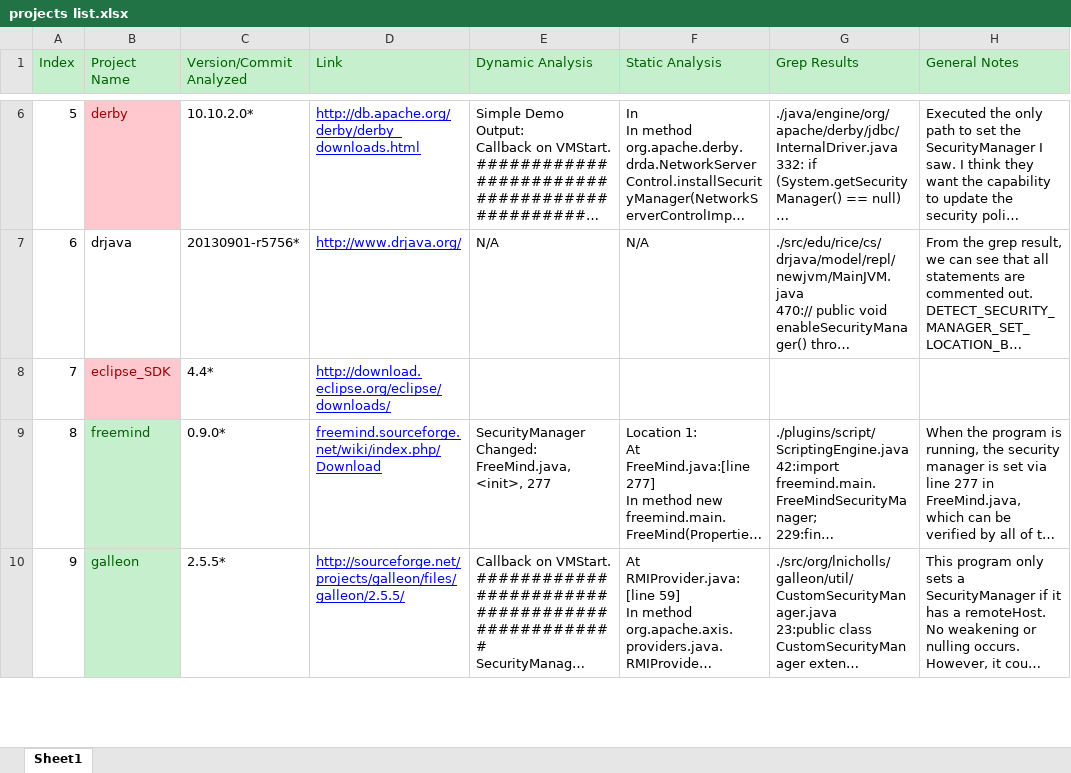
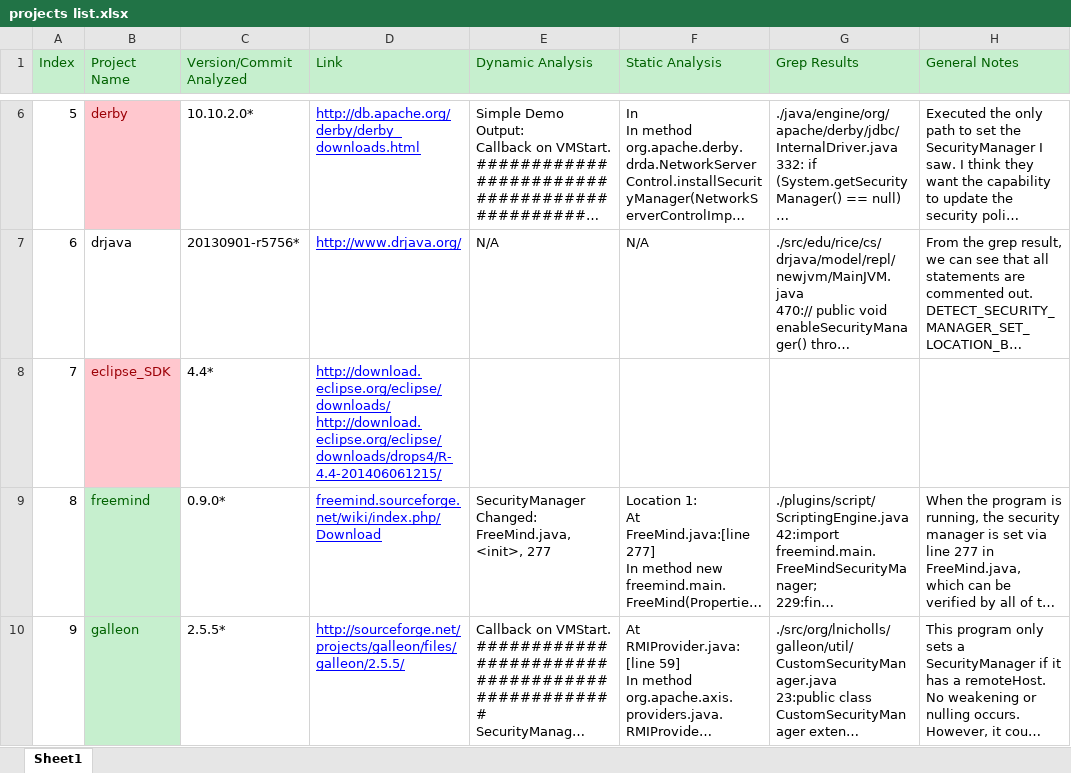
Before and after one commit to SecurityManagerCodeBase/ProjectsProfiles, an Excel workbook: projects list.xlsx, sheet Sheet1, drawn as a sheet; only a part is shown, gaps mark what is left out; long unchanged cells end in …; values as stored, in another font and other column widths than the file's, no borders; ↵ is a line break in a cell; the diff names each change by its address in the sheet, - before the commit and + after, or states it on an @@ line.

Commit message:
added where the Eclipse source was downloaded from

```diff
--- a/projects list.xlsx (sheet Sheet1)
+++ b/projects list.xlsx (sheet Sheet1)
-D8 (Link): http://download.eclipse.org/eclipse/downloads/
+D8 (Link): http://download.eclipse.org/eclipse/downloads/ ↵ http://download.eclipse.org/eclipse/downloads/drops4/R-4.4-201406061215/
```
